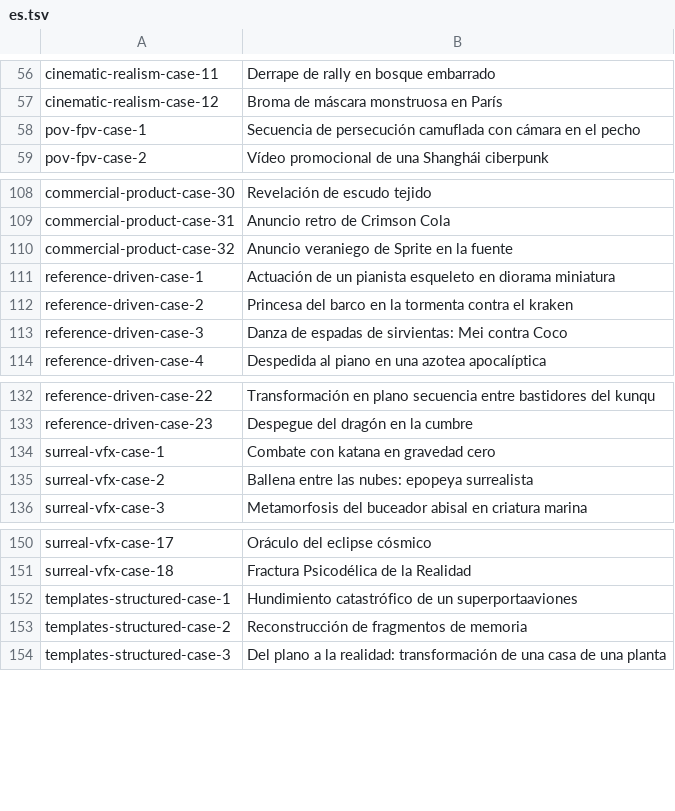
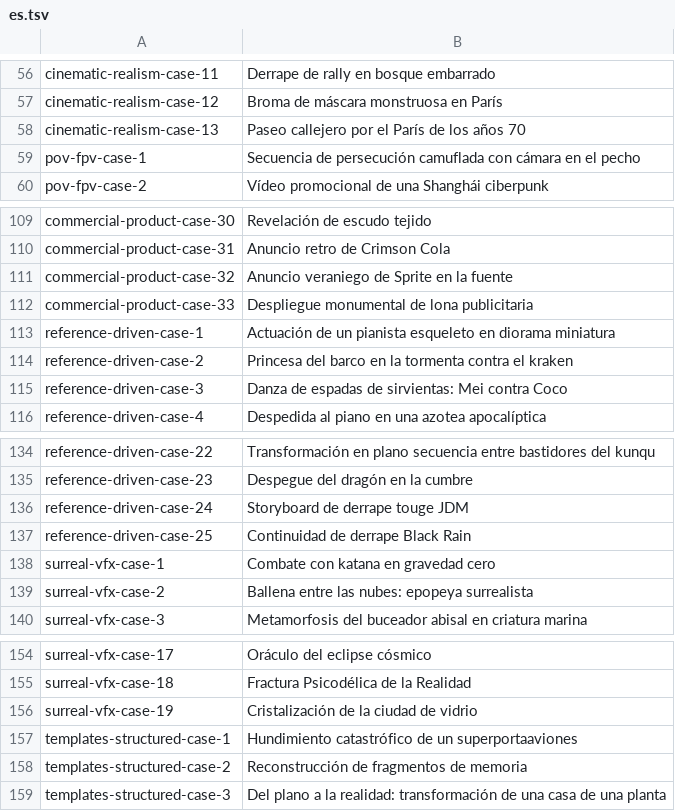
Before and after one commit to Evolink-AI/awesome-seedance-2.5-flash-prompts, a TSV file: data/localized-titles/es.tsv, drawn as a sheet; only a part is shown, gaps mark what is left out; the diff names each change by its address in the sheet, - before the commit and + after, or states it on an @@ line.

```diff
--- a/data/localized-titles/es.tsv
+++ b/data/localized-titles/es.tsv
+row 58: cinematic-realism-case-13 | Paseo callejero por el París de los años 70
+row 112: commercial-product-case-33 | Despliegue monumental de lona publicitaria
+row 136: reference-driven-case-24 | Storyboard de derrape touge JDM
+row 137: reference-driven-case-25 | Continuidad de derrape Black Rain
+row 156: surreal-vfx-case-19 | Cristalización de la ciudad de vidrio
```
Also changed, not shown: data/localized-titles/fr.tsv, data/localized-titles/ja.tsv, 25 other files.
